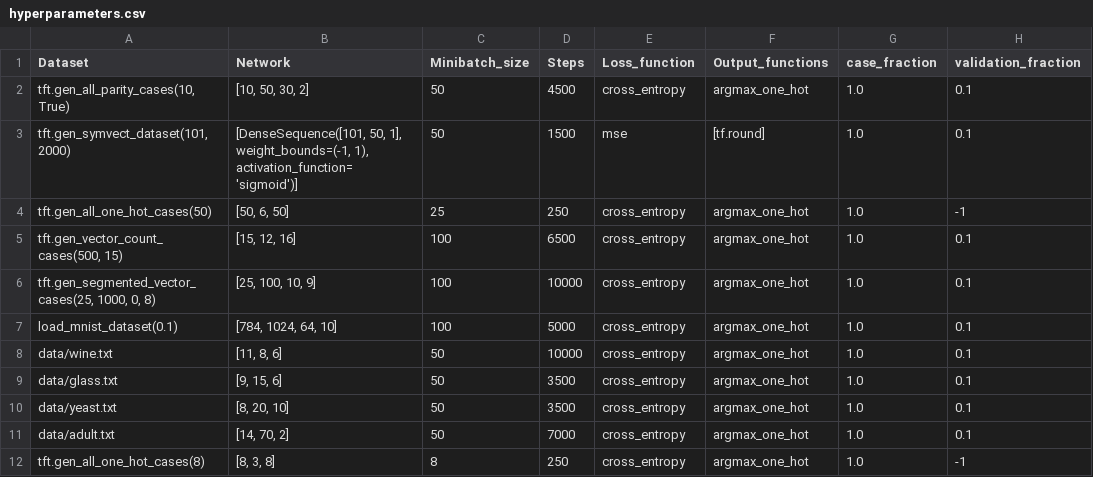
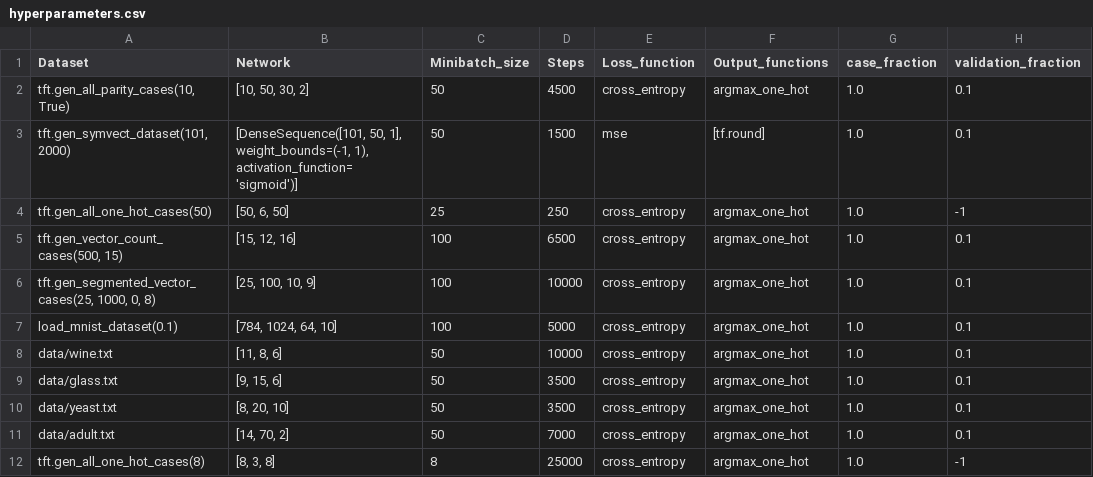
Before and after one commit to Lagostra/IT3105, a CSV file: hyperparameters.csv, drawn as a sheet; only a part is shown; the diff names each change by its address in the sheet, - before the commit and + after, or states it on an @@ line.

```diff
--- a/hyperparameters.csv
+++ b/hyperparameters.csv
-D12 (Steps): 250
+D12 (Steps): 25000
```
Also changed, not shown: 16 other files.
